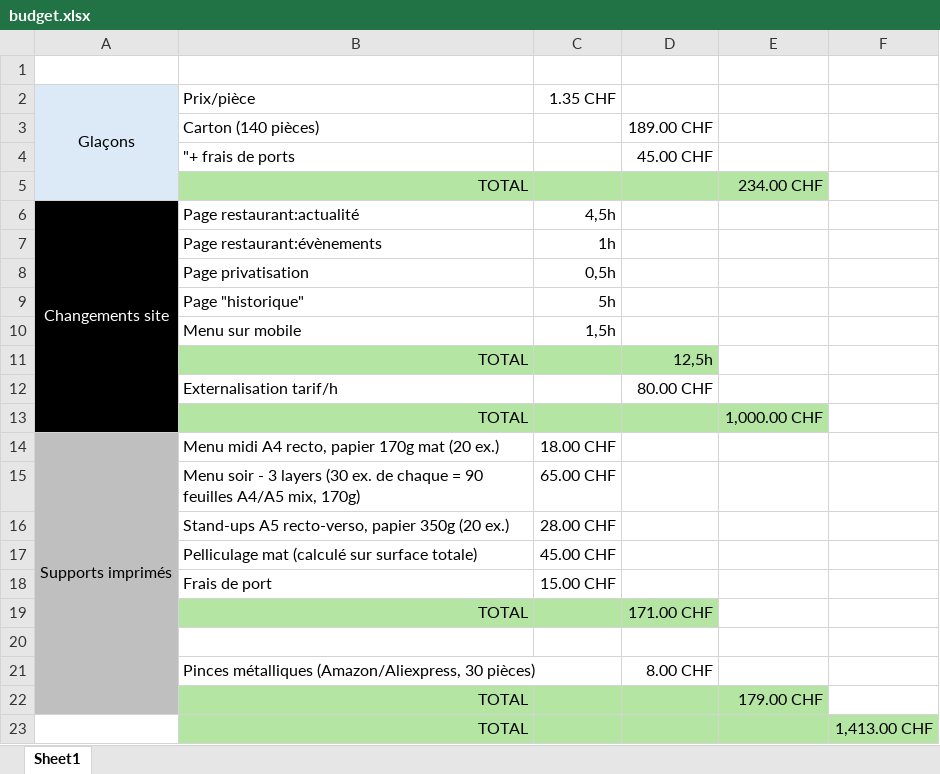
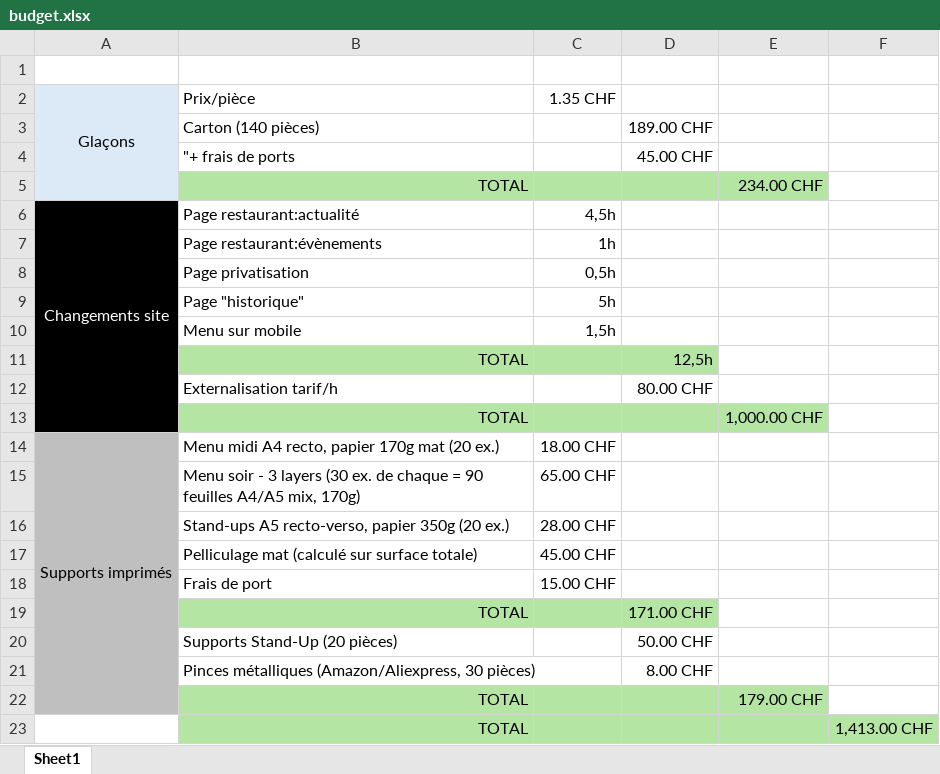
Before and after one commit to Keedjud/Playbook_EtoileBlanche, an Excel workbook: assets/docs/budget.xlsx, sheet Sheet1, drawn as a sheet; values as stored, in another font and other column widths than the file's, no borders; the diff names each change by its address in the sheet, - before the commit and + after, or states it on an @@ line.

```diff
--- a/assets/docs/budget.xlsx (sheet Sheet1)
+++ b/assets/docs/budget.xlsx (sheet Sheet1)
-row 20: (empty)
+row 20:  | Supports Stand-Up (20 pièces) |  | 50.00 CHF
```
Also changed, not shown: 2 other files.
